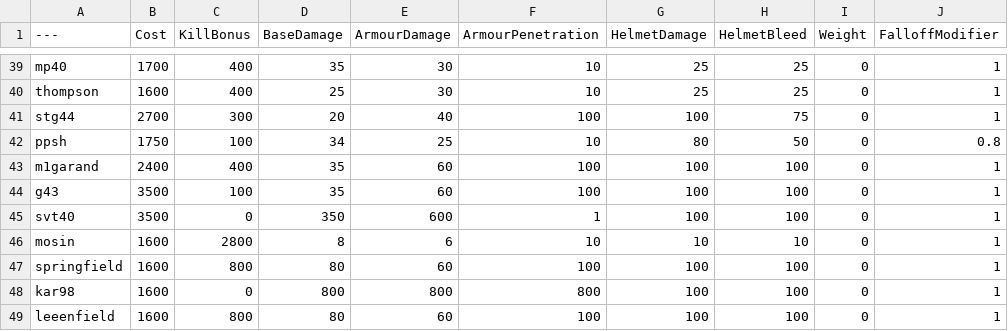
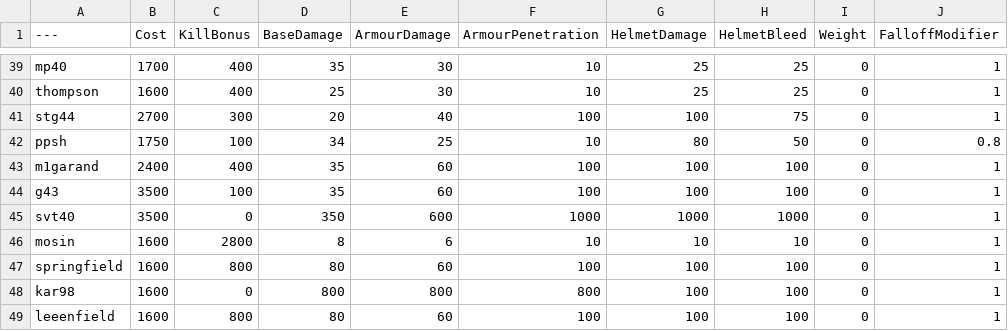
Before and after one commit to Brycen12345678/BalancingTable, a CSV file: BalancingTable.csv, drawn as a sheet; only a part is shown, gaps mark what is left out; the diff names each change by its address in the sheet, - before the commit and + after, or states it on an @@ line.

Commit message:
Update BalancingTable.csv

```diff
--- a/BalancingTable.csv
+++ b/BalancingTable.csv
-F45 (ArmourPenetration): 1
+F45 (ArmourPenetration): 1000
-G45 (HelmetDamage): 100
+G45 (HelmetDamage): 1000
-H45 (HelmetBleed): 100
+H45 (HelmetBleed): 1000
```
